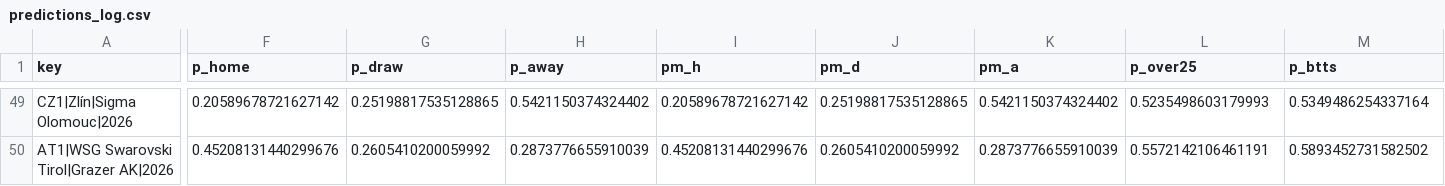
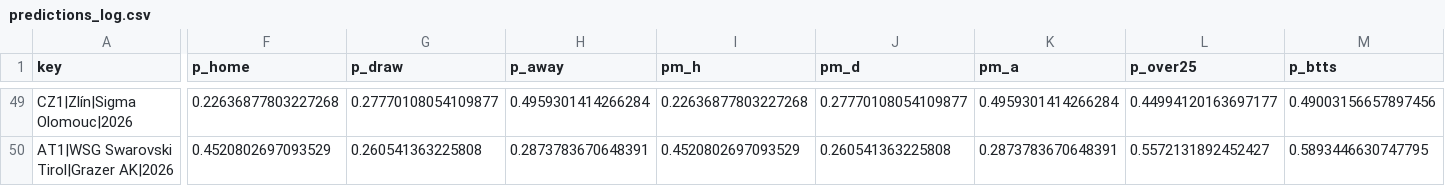
Before and after one commit to majovec/1, a CSV file: data/predictions_log.csv, drawn as a sheet; only a part is shown, gaps mark what is left out; the diff covers the shown part only; the diff names each change by its address in the sheet, - before the commit and + after, or states it on an @@ line.

```diff
--- a/data/predictions_log.csv
+++ b/data/predictions_log.csv
-F49 (p_home): 0.20589678721627142
+F49 (p_home): 0.22636877803227268
-G49 (p_draw): 0.25198817535128865
+G49 (p_draw): 0.27770108054109877
-H49 (p_away): 0.5421150374324402
+H49 (p_away): 0.4959301414266284
-I49 (pm_h): 0.20589678721627142
+I49 (pm_h): 0.22636877803227268
-J49 (pm_d): 0.25198817535128865
+J49 (pm_d): 0.27770108054109877
-K49 (pm_a): 0.5421150374324402
+K49 (pm_a): 0.4959301414266284
-L49 (p_over25): 0.5235498603179993
+L49 (p_over25): 0.44994120163697177
-M49 (p_btts): 0.5349486254337164
+M49 (p_btts): 0.49003156657897456
-F50 (p_home): 0.45208131440299676
+F50 (p_home): 0.4520802697093529
-G50 (p_draw): 0.2605410200059992
+G50 (p_draw): 0.260541363225808
-H50 (p_away): 0.2873776655910039
+H50 (p_away): 0.2873783670648391
-I50 (pm_h): 0.45208131440299676
+I50 (pm_h): 0.4520802697093529
-J50 (pm_d): 0.2605410200059992
+J50 (pm_d): 0.260541363225808
-K50 (pm_a): 0.2873776655910039
+K50 (pm_a): 0.2873783670648391
-L50 (p_over25): 0.5572142106461191
+L50 (p_over25): 0.5572131892452427
-M50 (p_btts): 0.5893452731582502
+M50 (p_btts): 0.5893446630747795
```
Also changed, not shown: 8 moved rows and 142 edited cells elsewhere in this file, data/tennis_log.csv, 7 other files.
